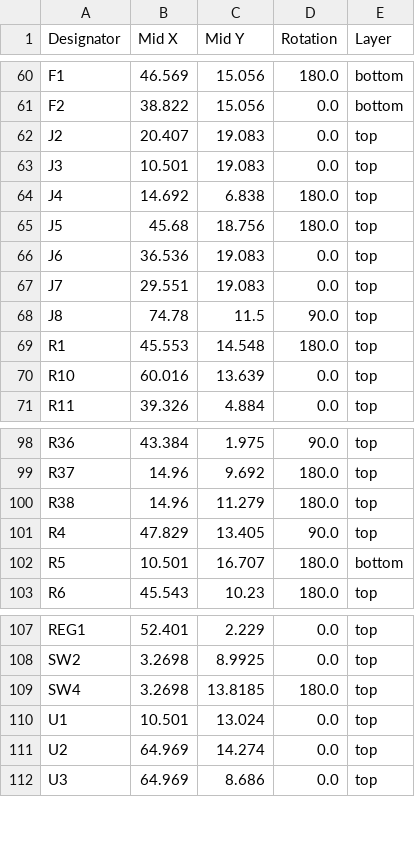
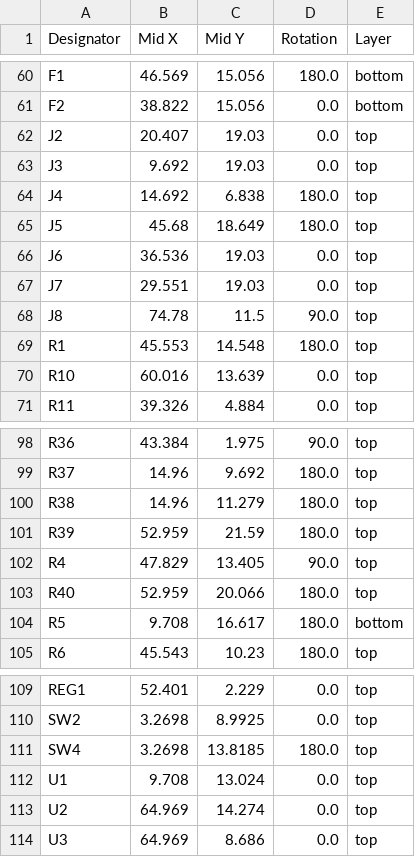
Before and after one commit to Rione/ssl-Circuit, a CSV file: 2025/dribbler_unit/dribbler_md_2025_V3/production/positions.csv, drawn as a sheet; only a part is shown, gaps mark what is left out.

```diff
--- a/2025/dribbler_unit/dribbler_md_2025_V3/production/positions.csv
+++ b/2025/dribbler_unit/dribbler_md_2025_V3/production/positions.csv
@@ -61,8 +61,8 @@ F1,46.569,15.056,180.0,bottom
 F2,38.822,15.056,0.0,bottom
-J2,20.407,19.083,0.0,top
-J3,10.501,19.083,0.0,top
+J2,20.407,19.03,0.0,top
+J3,9.692,19.03,0.0,top
 J4,14.692,6.838,180.0,top
-J5,45.68,18.756,180.0,top
-J6,36.536,19.083,0.0,top
-J7,29.551,19.083,0.0,top
+J5,45.68,18.649,180.0,top
+J6,36.536,19.03,0.0,top
+J7,29.551,19.03,0.0,top
 J8,74.78,11.5,90.0,top
@@ -100,4 +100,6 @@ R37,14.96,9.692,180.0,top
 R38,14.96,11.279,180.0,top
+R39,52.959,21.59,180.0,top
 R4,47.829,13.405,90.0,top
-R5,10.501,16.707,180.0,bottom
+R40,52.959,20.066,180.0,top
+R5,9.708,16.617,180.0,bottom
 R6,45.543,10.23,180.0,top
@@ -109,3 +111,3 @@ SW2,3.2698,8.9925,0.0,top
 SW4,3.2698,13.8185,180.0,top
-U1,10.501,13.024,0.0,top
+U1,9.708,13.024,0.0,top
 U2,64.969,14.274,0.0,top
```
Also changed, not shown: 2025/dribbler_unit/dribbler_md_2025_V3/production/bom.csv, 2025/dribbler_unit/dribbler_md_2025_V3/production/designators.csv, 7 other files.
